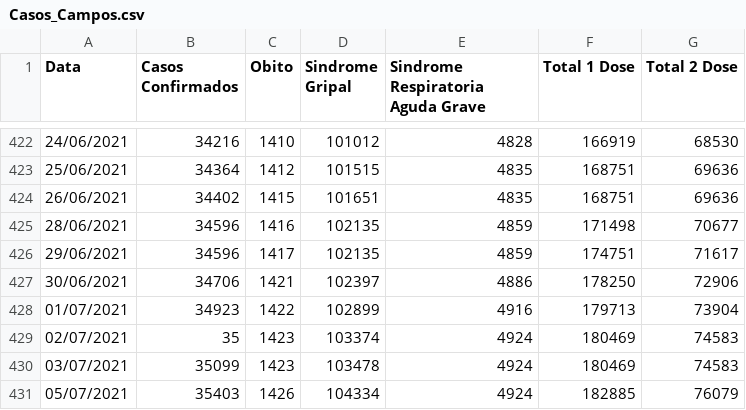
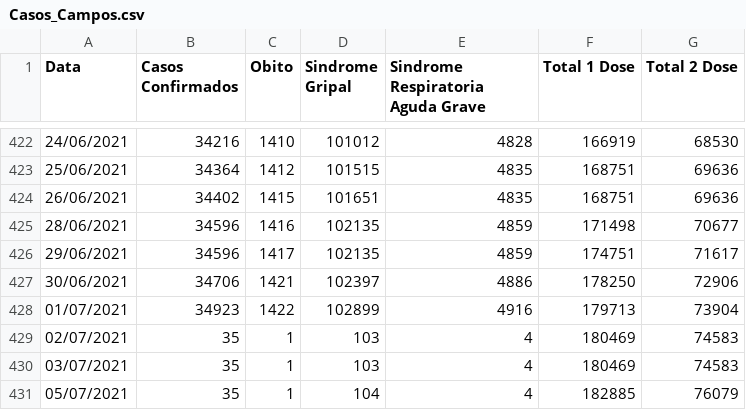
Before and after one commit to Lucas12j/Casos_Covid_Campos_dos_Goytacazes, a CSV file: Casos_Campos.csv, drawn as a sheet; only a part is shown, gaps mark what is left out.

```diff
--- a/Casos_Campos.csv
+++ b/Casos_Campos.csv
@@ -428,4 +428,4 @@ Data,Casos Confirmados,Obito,Sindrome Gripal,Sindrome Respiratoria Aguda Grave,T
 01/07/2021,34923,1422,102899,4916,179713,73904
-02/07/2021,35,1423,103374,4924,180469,74583
-03/07/2021,35099,1423,103478,4924,180469,74583
-05/07/2021,35403,1426,104334,4924,182885,76079
+02/07/2021,35 ,1,103,4,180469,74583
+03/07/2021,35,1,103,4,180469,74583
+05/07/2021,35,1,104,4,182885,76079
```
Also changed, not shown: 1 other file.
